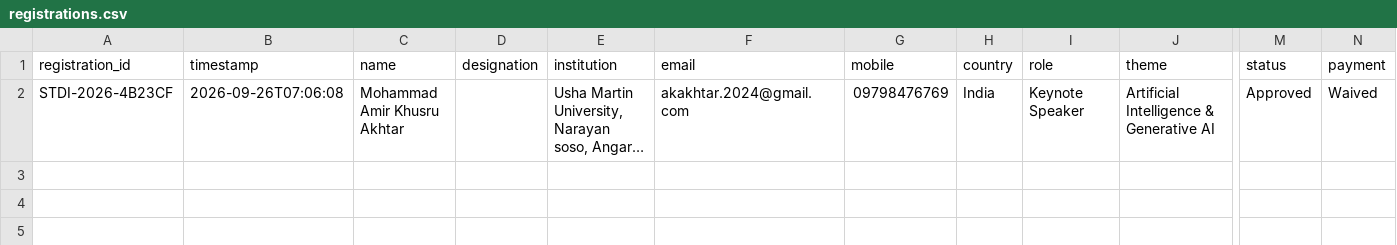
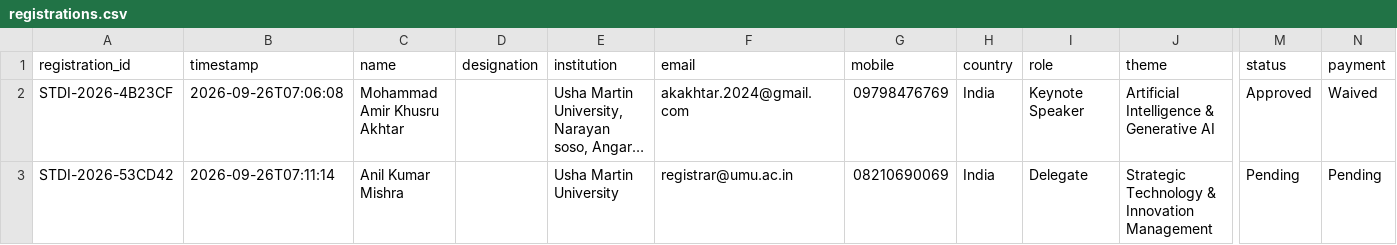
Before and after one commit to Arithmetic-Power-Geometry/ConvergeX, a CSV file: data/registrations.csv, drawn as a sheet; only a part is shown, gaps mark what is left out; long unchanged cells end in …; rows hold the shown columns only; the diff names each change by its address in the sheet, - before the commit and + after, or states it on an @@ line.

Commit message:
New ConvergeX registration STDI-2026-53CD42

```diff
--- a/data/registrations.csv
+++ b/data/registrations.csv
+row 3: STDI-2026-53CD42 | 2026-09-26T07:11:14 | Anil Kumar Mishra |  | Usha Martin University | registrar@umu.ac.in | 08210690069 | India | Delegate | Strategic Technology & Innovation Management | Pending | Pending
```
